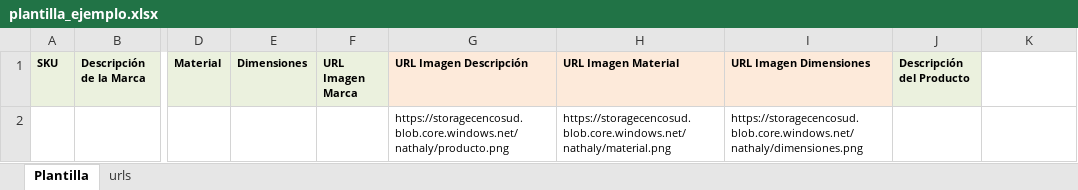
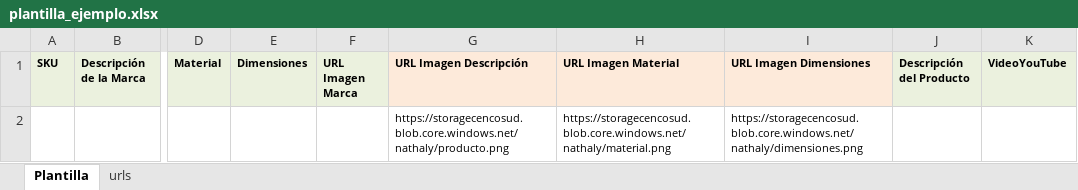
Before and after one commit to CATALOGO2025/descripciones-regionales, an Excel workbook: plantilla_ejemplo.xlsx, sheet Plantilla, drawn as a sheet; only a part is shown, gaps mark what is left out; values as stored, in another font and other column widths than the file's, no borders; the diff names each change by its address in the sheet, - before the commit and + after, or states it on an @@ line.

Commit message:
Add files via upload

```diff
--- a/plantilla_ejemplo.xlsx (sheet Plantilla)
+++ b/plantilla_ejemplo.xlsx (sheet Plantilla)
-K1: (empty)
+K1: VideoYouTube
-K1 fill: none
+K1 fill: #EBF1DE
```
